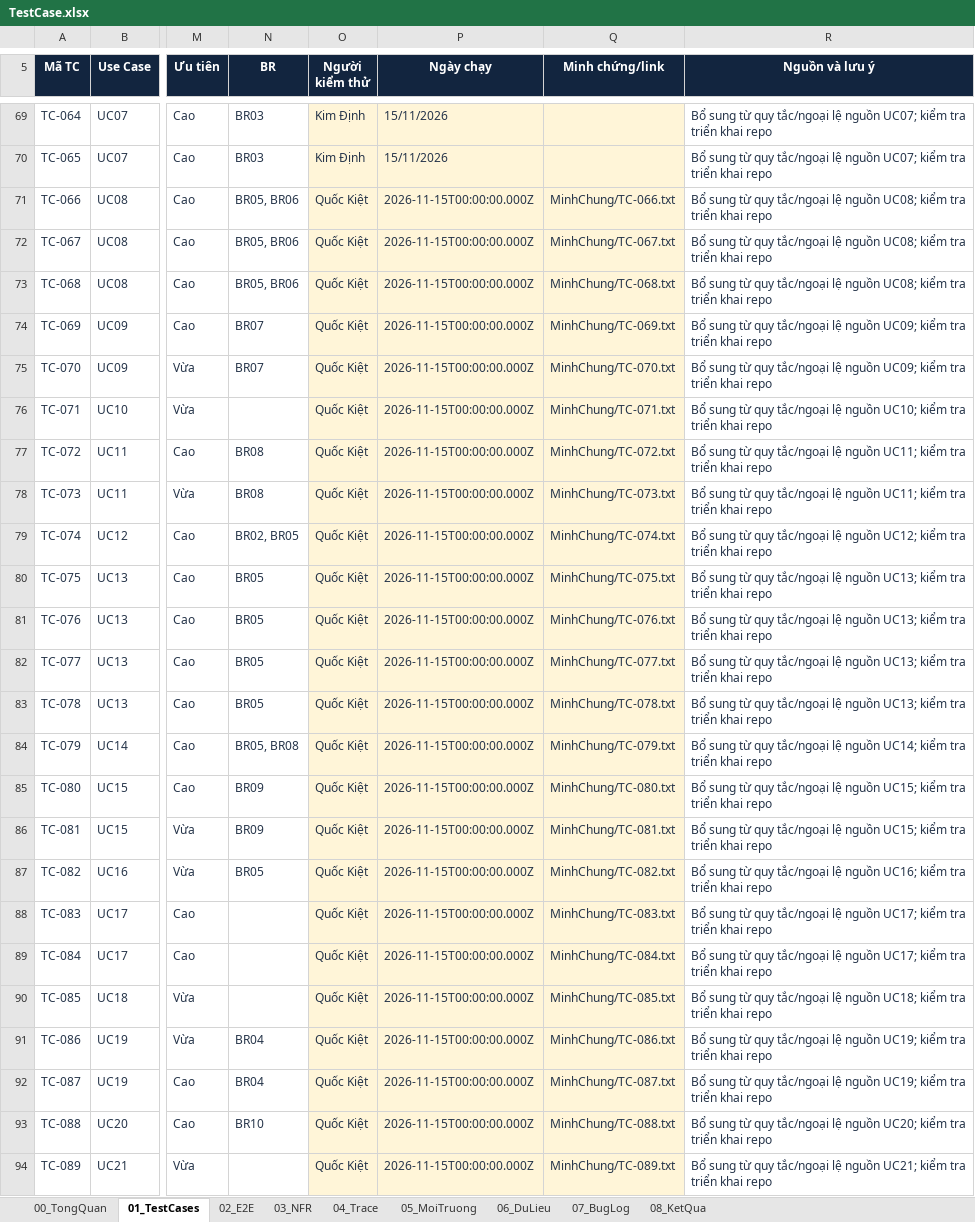
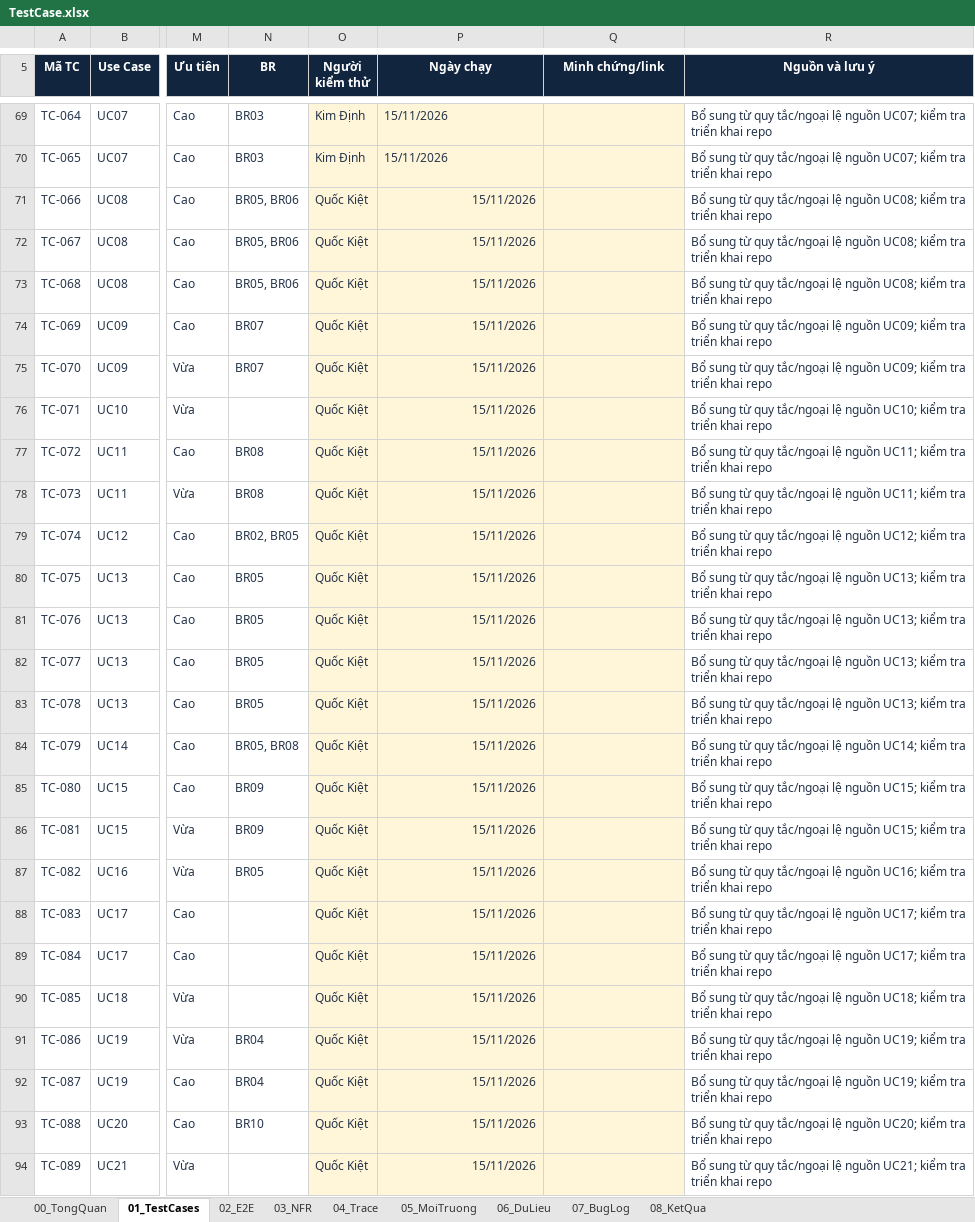
Before and after one commit to mlongzz/CSharp_BTNhom, an Excel workbook: Ho so nop/TestCase.xlsx, sheet 01_TestCases, drawn as a sheet; only a part is shown, gaps mark what is left out; values as stored, in another font and other column widths than the file's, no borders; conditional formats and table styles not drawn; the diff names each change by its address in the sheet, - before the commit and + after, or states it on an @@ line.

Commit message:
cap nhat sheet 1

```diff
--- a/Ho so nop/TestCase.xlsx (sheet 01_TestCases)
+++ b/Ho so nop/TestCase.xlsx (sheet 01_TestCases)
-P71:P94 (Ngày chạy): 2026-11-15T00:00:00.000Z
+P71:P94 (Ngày chạy): 15/11/2026
-Q71 (Minh chứng/link): MinhChung/TC-066.txt
+Q71 (Minh chứng/link): (empty)
-Q72 (Minh chứng/link): MinhChung/TC-067.txt
+Q72 (Minh chứng/link): (empty)
-Q73 (Minh chứng/link): MinhChung/TC-068.txt
+Q73 (Minh chứng/link): (empty)
-Q74 (Minh chứng/link): MinhChung/TC-069.txt
+Q74 (Minh chứng/link): (empty)
-Q75 (Minh chứng/link): MinhChung/TC-070.txt
+Q75 (Minh chứng/link): (empty)
-Q76 (Minh chứng/link): MinhChung/TC-071.txt
+Q76 (Minh chứng/link): (empty)
-Q77 (Minh chứng/link): MinhChung/TC-072.txt
+Q77 (Minh chứng/link): (empty)
-Q78 (Minh chứng/link): MinhChung/TC-073.txt
+Q78 (Minh chứng/link): (empty)
-Q79 (Minh chứng/link): MinhChung/TC-074.txt
+Q79 (Minh chứng/link): (empty)
-Q80 (Minh chứng/link): MinhChung/TC-075.txt
+Q80 (Minh chứng/link): (empty)
-Q81 (Minh chứng/link): MinhChung/TC-076.txt
+Q81 (Minh chứng/link): (empty)
-Q82 (Minh chứng/link): MinhChung/TC-077.txt
+Q82 (Minh chứng/link): (empty)
-Q83 (Minh chứng/link): MinhChung/TC-078.txt
+Q83 (Minh chứng/link): (empty)
-Q84 (Minh chứng/link): MinhChung/TC-079.txt
+Q84 (Minh chứng/link): (empty)
-Q85 (Minh chứng/link): MinhChung/TC-080.txt
+Q85 (Minh chứng/link): (empty)
-Q86 (Minh chứng/link): MinhChung/TC-081.txt
+Q86 (Minh chứng/link): (empty)
-Q87 (Minh chứng/link): MinhChung/TC-082.txt
+Q87 (Minh chứng/link): (empty)
-Q88 (Minh chứng/link): MinhChung/TC-083.txt
+Q88 (Minh chứng/link): (empty)
-Q89 (Minh chứng/link): MinhChung/TC-084.txt
+Q89 (Minh chứng/link): (empty)
-Q90 (Minh chứng/link): MinhChung/TC-085.txt
+Q90 (Minh chứng/link): (empty)
-Q91 (Minh chứng/link): MinhChung/TC-086.txt
+Q91 (Minh chứng/link): (empty)
-Q92 (Minh chứng/link): MinhChung/TC-087.txt
+Q92 (Minh chứng/link): (empty)
-Q93 (Minh chứng/link): MinhChung/TC-088.txt
+Q93 (Minh chứng/link): (empty)
-Q94 (Minh chứng/link): MinhChung/TC-089.txt
+Q94 (Minh chứng/link): (empty)
```
Also changed, not shown: sheet 03_NFR.
